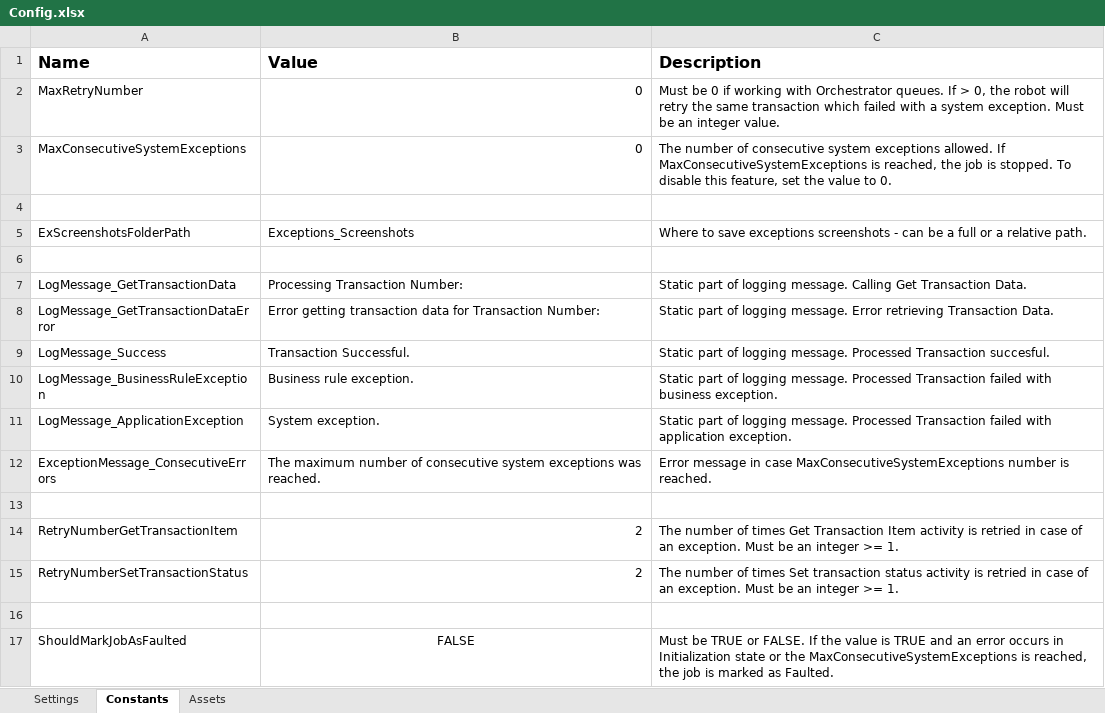
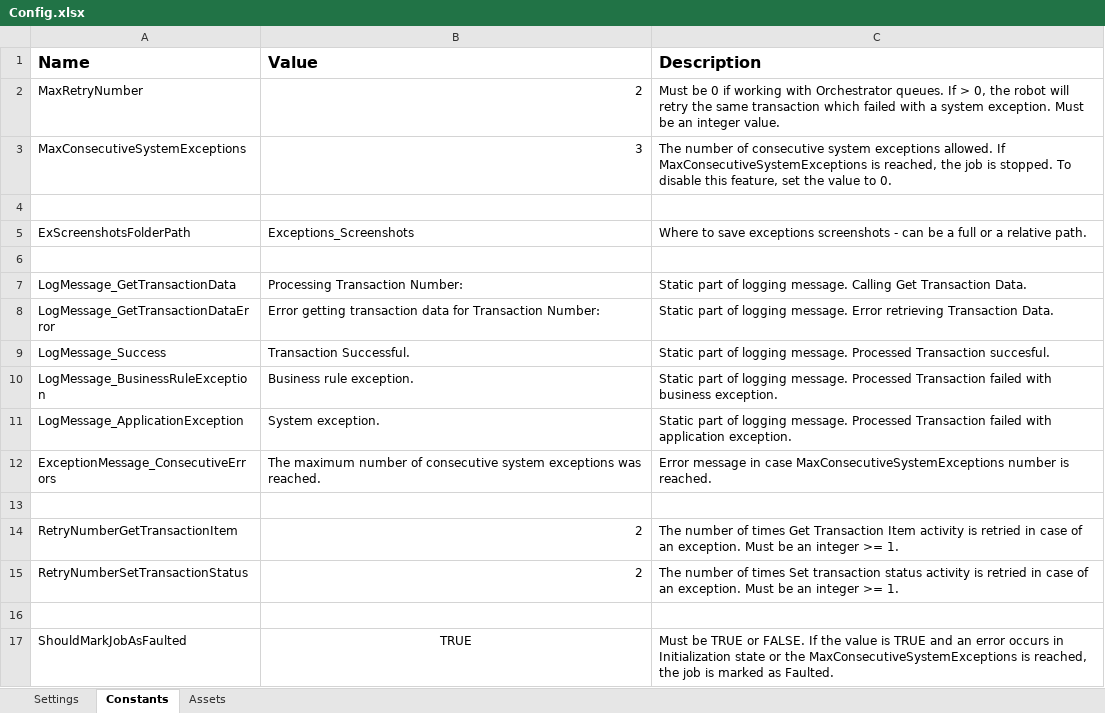
Before and after one commit to boynukaline/Pomanda, an Excel workbook: Data/Config.xlsx, sheet Constants, drawn as a sheet; values as stored, in another font and other column widths than the file's, no borders; the diff names each change by its address in the sheet, - before the commit and + after, or states it on an @@ line.

```diff
--- a/Data/Config.xlsx (sheet Constants)
+++ b/Data/Config.xlsx (sheet Constants)
-B2 (Value): 0
+B2 (Value): 2
-B3 (Value): 0
+B3 (Value): 3
-B17 (Value): FALSE
+B17 (Value): TRUE
```
Also changed, not shown: sheet Settings, 5 other files.
